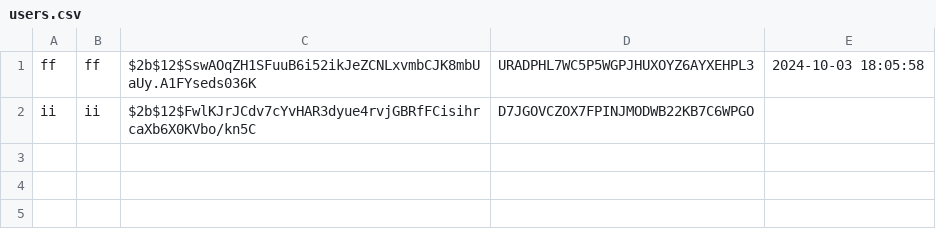
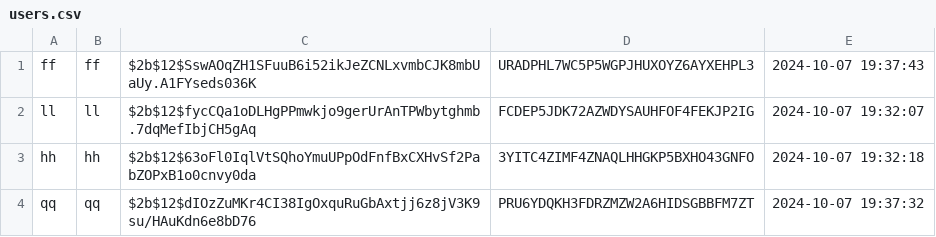
Before and after one commit to Taxanehh/Secretmanager, a CSV file: Secretmanager/csv/users.csv, drawn as a sheet.

```diff
--- a/Secretmanager/csv/users.csv
+++ b/Secretmanager/csv/users.csv
@@ -1,2 +1,4 @@
-ff,ff,$2b$12$SswAOqZH1SFuuB6i52ikJeZCNLxvmbCJK8mbUaUy.A1FYseds036K,URADPHL7WC5P5WGPJHUXOYZ6AYXEHPL3,2024-10-03 18:05:58
-ii,ii,$2b$12$FwlKJrJCdv7cYvHAR3dyue4rvjGBRfFCisihrcaXb6X0KVbo/kn5C,D7JGOVCZOX7FPINJMODWB22KB7C6WPGO,
+ff,ff,$2b$12$SswAOqZH1SFuuB6i52ikJeZCNLxvmbCJK8mbUaUy.A1FYseds036K,URADPHL7WC5P5WGPJHUXOYZ6AYXEHPL3,2024-10-07 19:37:43
+ll,ll,$2b$12$fycCQa1oDLHgPPmwkjo9gerUrAnTPWbytghmb.7dqMefIbjCH5gAq,FCDEP5JDK72AZWDYSAUHFOF4FEKJP2IG,2024-10-07 19:32:07
+hh,hh,$2b$12$63oFl0IqlVtSQhoYmuUPpOdFnfBxCXHvSf2PabZOPxB1o0cnvy0da,3YITC4ZIMF4ZNAQLHHGKP5BXHO43GNFO,2024-10-07 19:32:18
+qq,qq,$2b$12$dIOzZuMKr4CI38IgOxquRuGbAxtjj6z8jV3K9su/HAuKdn6e8bD76,PRU6YDQKH3FDRZMZW2A6HIDSGBBFM7ZT,2024-10-07 19:37:32
```
Also changed, not shown: 8 other files.
